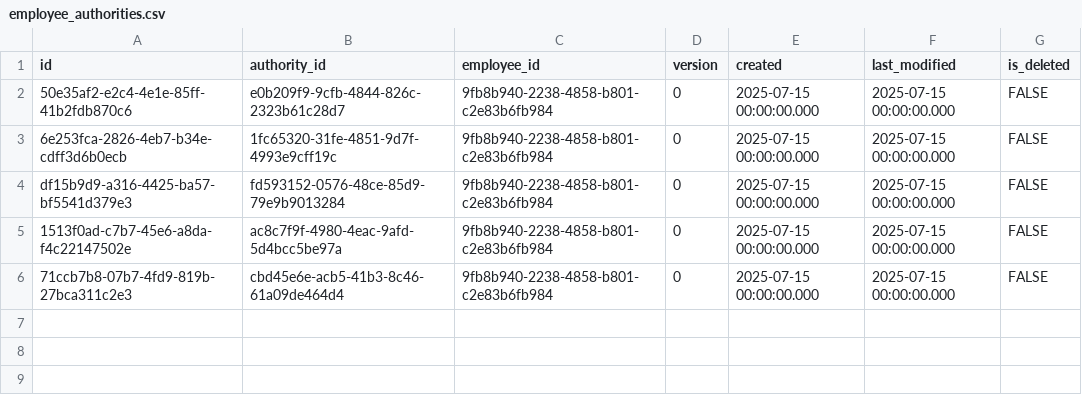
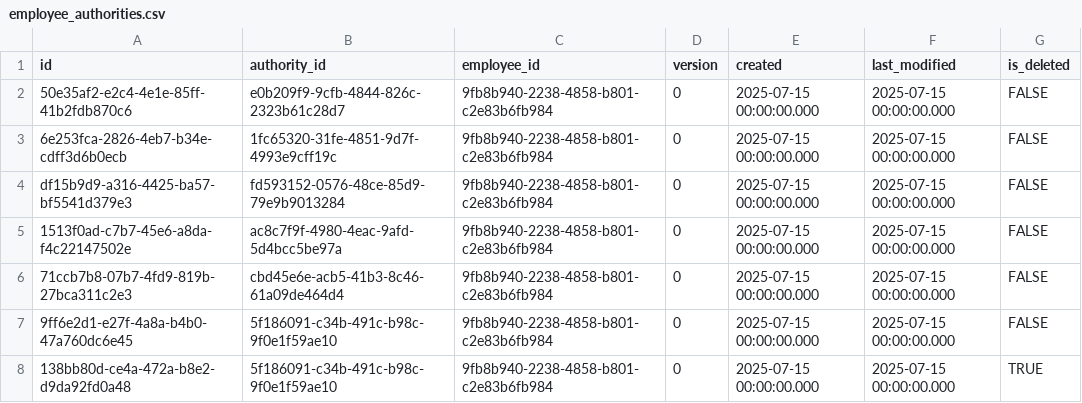
Before and after one commit to pawelNu/backend-project-manager, a CSV file: src/main/resources/db/changelog/0.7.0/employee_authorities.csv, drawn as a sheet.

Commit message:
test: added tests deleteEmployeeAuthorityById

```diff
--- a/src/main/resources/db/changelog/0.7.0/employee_authorities.csv
+++ b/src/main/resources/db/changelog/0.7.0/employee_authorities.csv
@@ -6 +6,3 @@ df15b9d9-a316-4425-ba57-bf5541d379e3,fd593152-0576-48ce-85d9-79e9b9013284,9fb8b9
 71ccb7b8-07b7-4fd9-819b-27bca311c2e3,cbd45e6e-acb5-41b3-8c46-61a09de464d4,9fb8b940-2238-4858-b801-c2e83b6fb984,0,2025-07-15 00:00:00.000,2025-07-15 00:00:00.000,FALSE
+9ff6e2d1-e27f-4a8a-b4b0-47a760dc6e45,5f186091-c34b-491c-b98c-9f0e1f59ae10,9fb8b940-2238-4858-b801-c2e83b6fb984,0,2025-07-15 00:00:00.000,2025-07-15 00:00:00.000,FALSE
+138bb80d-ce4a-472a-b8e2-d9da92fd0a48,5f186091-c34b-491c-b98c-9f0e1f59ae10,9fb8b940-2238-4858-b801-c2e83b6fb984,0,2025-07-15 00:00:00.000,2025-07-15 00:00:00.000,TRUE
```
Also changed, not shown: src/main/resources/db/changelog/0.7.0/authorities.csv, 2 other files.
